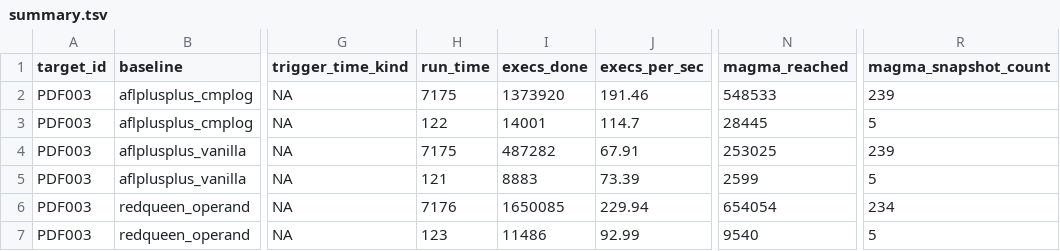
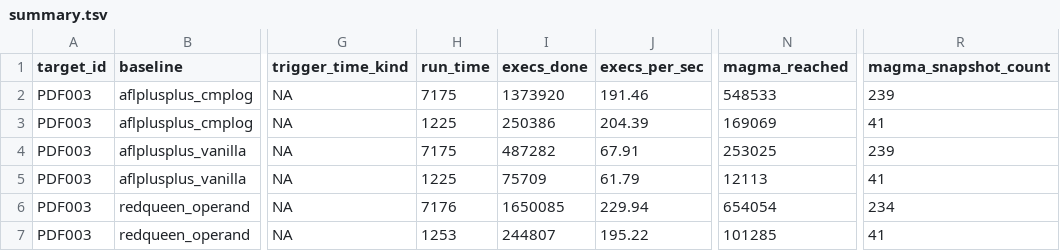
Before and after one commit to Ssh1y/FORMTRIG, a TSV file: artifacts/formtrig_native_readiness/raw/pdf003_matched_7200s_3rep_20260617T224500Z/partial_baseline_summary/summary.tsv, drawn as a sheet; only a part is shown, gaps mark what is left out; the diff names each change by its address in the sheet, - before the commit and + after, or states it on an @@ line.

Commit message:
Refresh PDF003 live baseline snapshot

```diff
--- a/artifacts/formtrig_native_readiness/raw/pdf003_matched_7200s_3rep_20260617T224500Z/partial_baseline_summary/summary.tsv
+++ b/artifacts/formtrig_native_readiness/raw/pdf003_matched_7200s_3rep_20260617T224500Z/partial_baseline_summary/summary.tsv
-H3 (run_time): 122
+H3 (run_time): 1225
-I3 (execs_done): 14001
+I3 (execs_done): 250386
-J3 (execs_per_sec): 114.7
+J3 (execs_per_sec): 204.39
-N3 (magma_reached): 28445
+N3 (magma_reached): 169069
-R3 (magma_snapshot_count): 5
+R3 (magma_snapshot_count): 41
-H5 (run_time): 121
+H5 (run_time): 1225
-I5 (execs_done): 8883
+I5 (execs_done): 75709
-J5 (execs_per_sec): 73.39
+J5 (execs_per_sec): 61.79
-N5 (magma_reached): 2599
+N5 (magma_reached): 12113
-R5 (magma_snapshot_count): 5
+R5 (magma_snapshot_count): 41
-H7 (run_time): 123
+H7 (run_time): 1253
-I7 (execs_done): 11486
+I7 (execs_done): 244807
-J7 (execs_per_sec): 92.99
+J7 (execs_per_sec): 195.22
-N7 (magma_reached): 9540
+N7 (magma_reached): 101285
-R7 (magma_snapshot_count): 5
+R7 (magma_snapshot_count): 41
```
Also changed, not shown: 5 other files.
